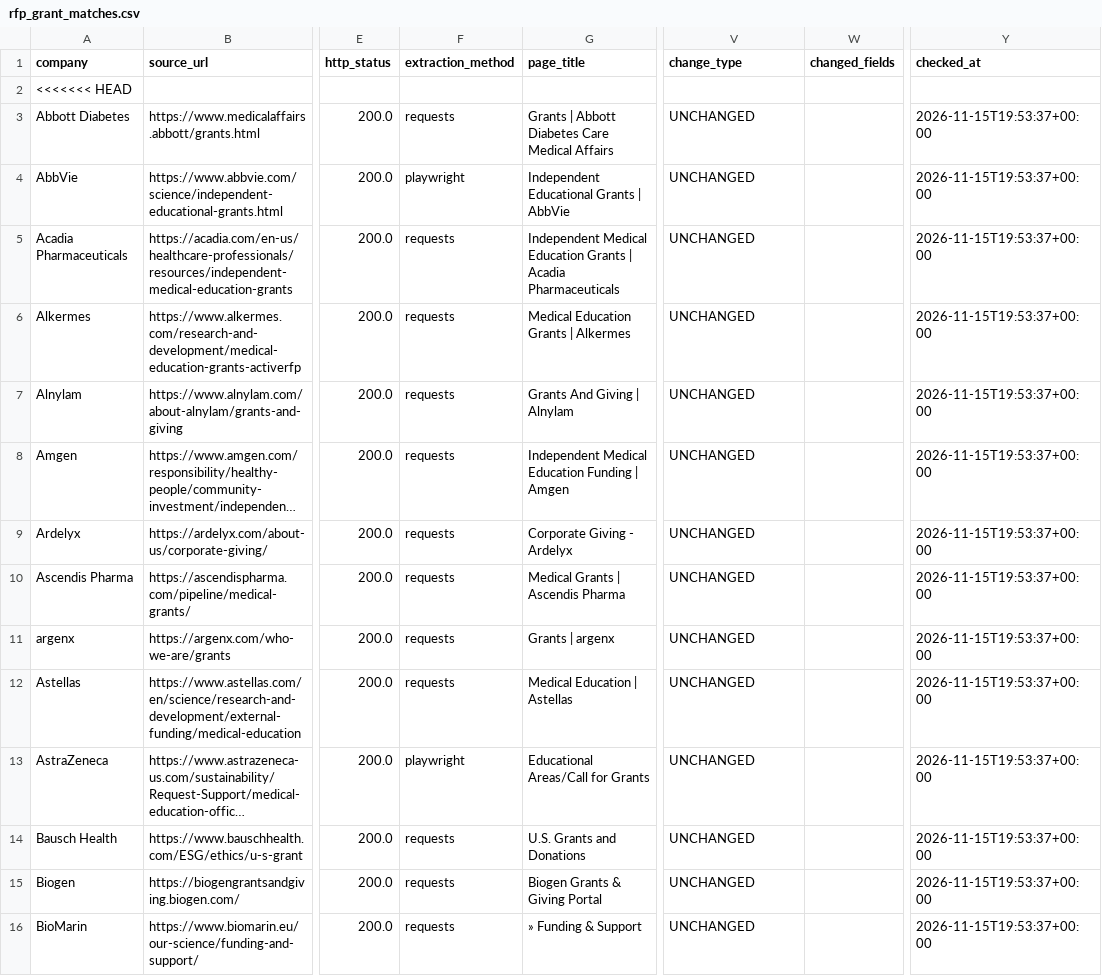
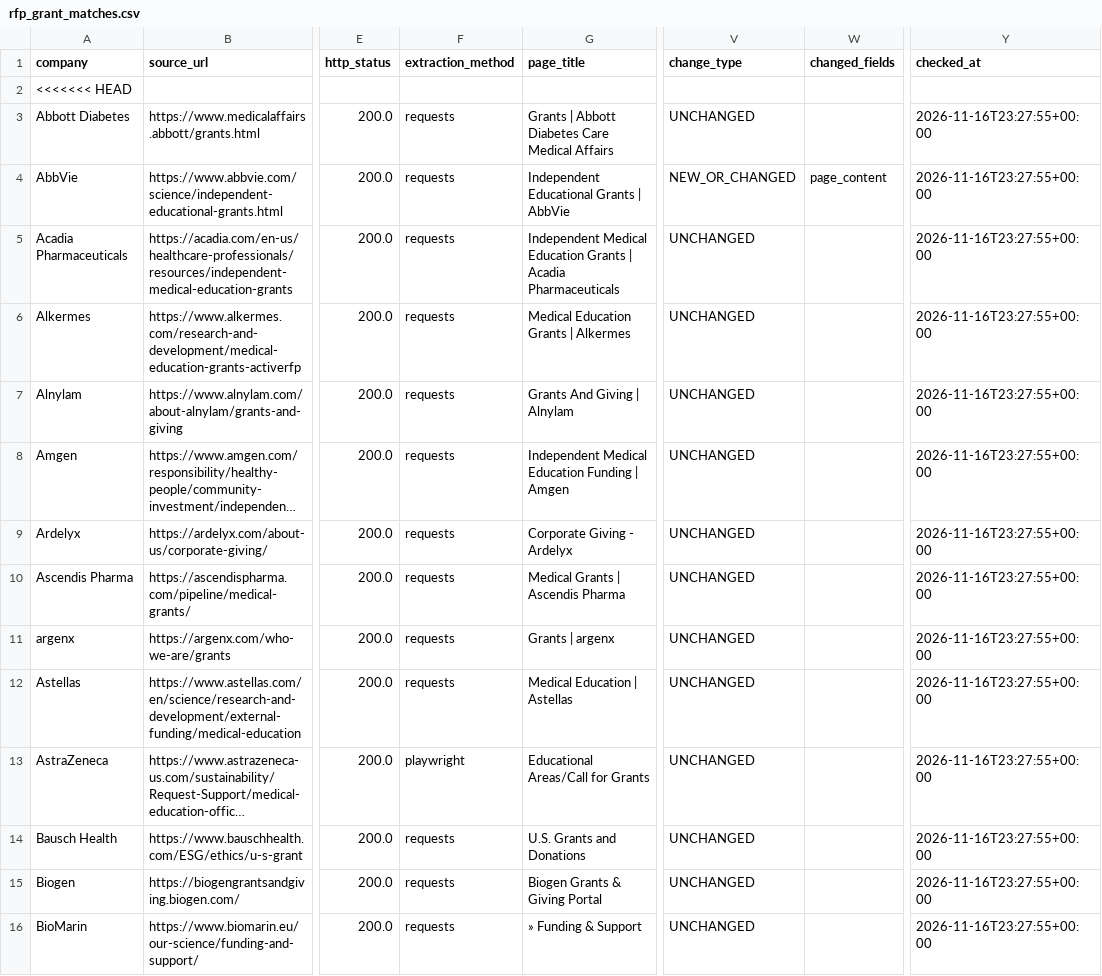
Before and after one commit to PrudhviVIJ/RFP_Alert_System, a CSV file: output/rfp_grant_matches.csv, drawn as a sheet; only a part is shown, gaps mark what is left out; long unchanged cells end in …; the diff covers the shown part only; the diff names each change by its address in the sheet, - before the commit and + after, or states it on an @@ line.

```diff
--- a/output/rfp_grant_matches.csv
+++ b/output/rfp_grant_matches.csv
-Y3:Y16 (checked_at): 2026-11-15T19:53:37+00:00
+Y3:Y16 (checked_at): 2026-11-16T23:27:55+00:00
-F4 (extraction_method): playwright
+F4 (extraction_method): requests
-V4 (change_type): UNCHANGED
+V4 (change_type): NEW_OR_CHANGED
-W4 (changed_fields): (empty)
+W4 (changed_fields): page_content
```
Also changed, not shown: 1 added row and 118 edited cells elsewhere in this file, output/last_run_report.csv, 1 other file.
